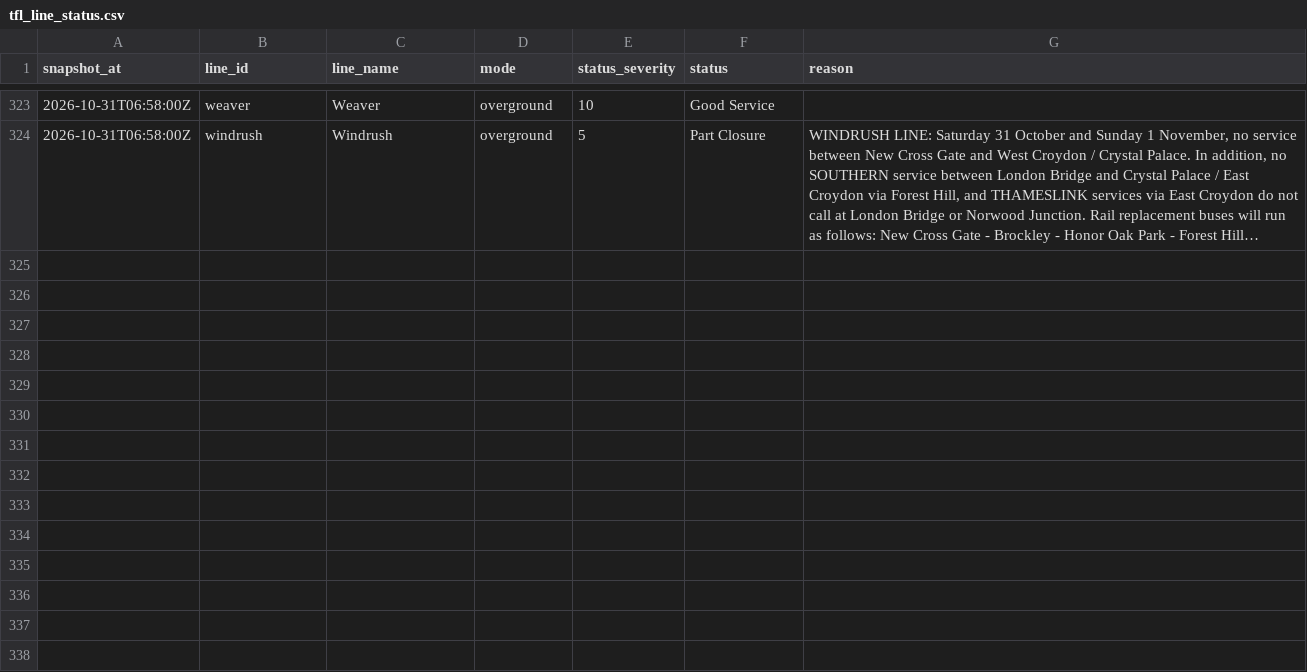
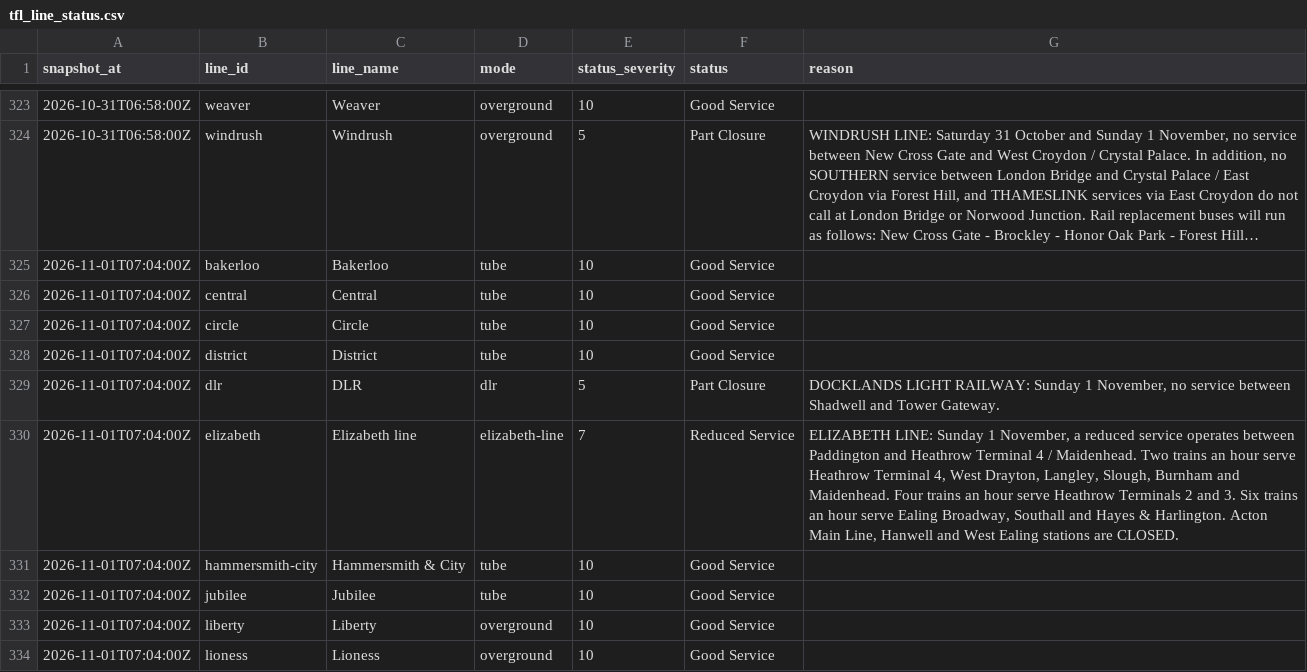
Before and after one commit to anthony07-max/london-data-pipeline, a CSV file: data/exports/tfl_line_status.csv, drawn as a sheet; only a part is shown, gaps mark what is left out; long unchanged cells end in …; the diff covers the shown part only; the diff names each change by its address in the sheet, - before the commit and + after, or states it on an @@ line.

```diff
--- a/data/exports/tfl_line_status.csv
+++ b/data/exports/tfl_line_status.csv
+row 325: 2026-11-01T07:04:00Z | bakerloo | Bakerloo | tube | 10 | Good Service
+row 326: 2026-11-01T07:04:00Z | central | Central | tube | 10 | Good Service
+row 327: 2026-11-01T07:04:00Z | circle | Circle | tube | 10 | Good Service
+row 328: 2026-11-01T07:04:00Z | district | District | tube | 10 | Good Service
+row 329: 2026-11-01T07:04:00Z | dlr | DLR | dlr | 5 | Part Closure | DOCKLANDS LIGHT RAILWAY: Sunday 1 November, no service between Shadwell and Tower Gateway.
+row 330: 2026-11-01T07:04:00Z | elizabeth | Elizabeth line | elizabeth-line | 7 | Reduced Service | ELIZABETH LINE: Sunday 1 November, a reduced service operates between Paddington and Heathrow Terminal 4 / Maidenhead. Two trains an hour serve Heathrow Terminal 4, West Drayton, Langley, Slough, Burnham and Maidenhead. Four trains an hour serve Heathrow Terminals 2 and 3. Six trains an hour serve Ealing Broadway, Southall and Hayes & Harlington. Acton Main Line, Hanwell and West Ealing stations are CLOSED.
+row 331: 2026-11-01T07:04:00Z | hammersmith-city | Hammersmith & City | tube | 10 | Good Service
+row 332: 2026-11-01T07:04:00Z | jubilee | Jubilee | tube | 10 | Good Service
+row 333: 2026-11-01T07:04:00Z | liberty | Liberty | overground | 10 | Good Service
+row 334: 2026-11-01T07:04:00Z | lioness | Lioness | overground | 10 | Good Service
```
Also changed, not shown: 9 added rows elsewhere in this file, data/exports/air_quality.csv, data/exports/carbon_intensity.csv, 5 other files.
